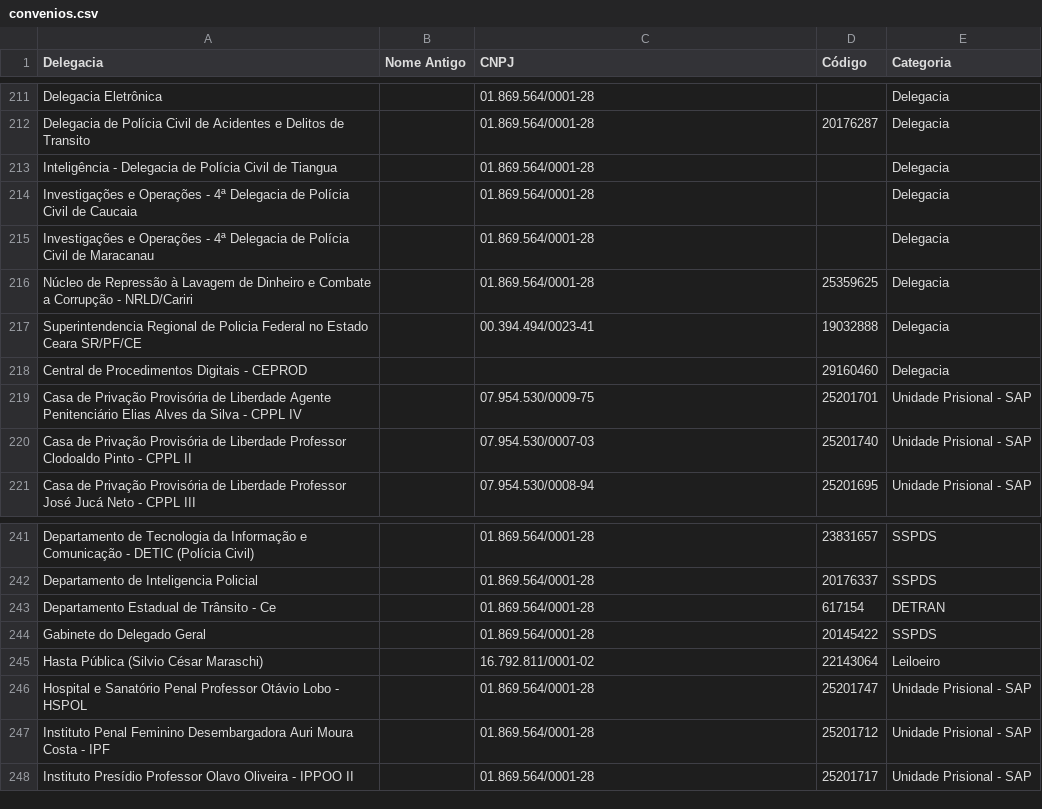
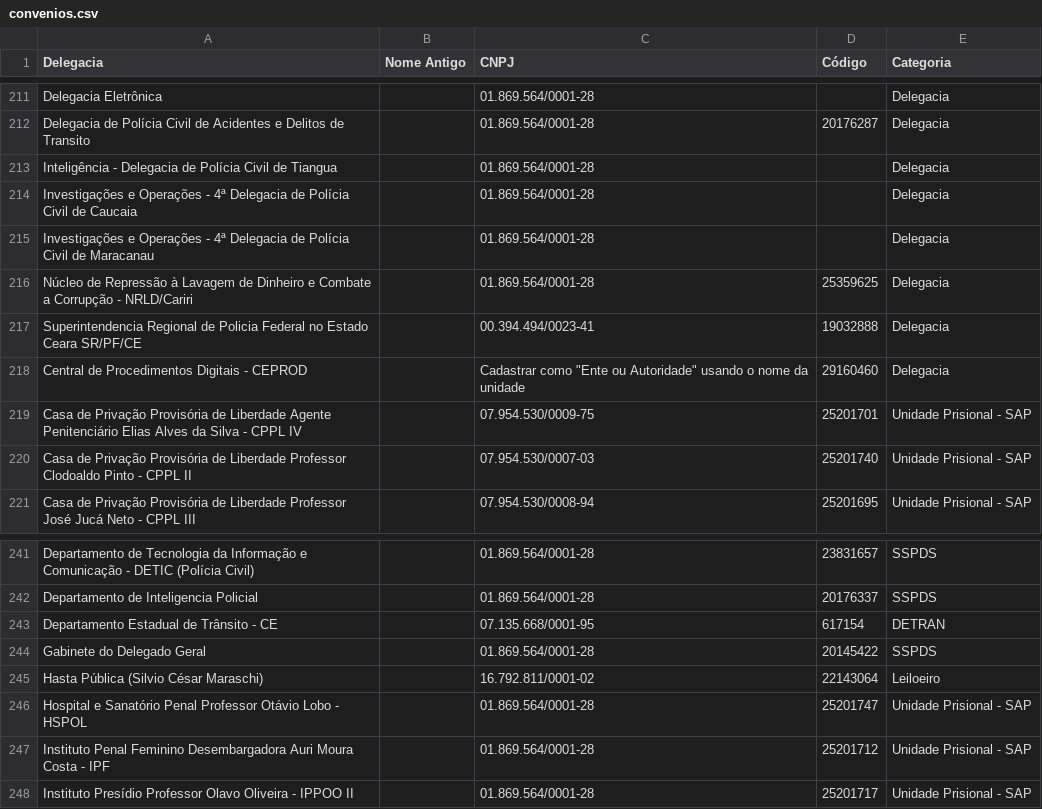
Before and after one commit to barbaraalencard/central-de-consultas, a CSV file: convenios.csv, drawn as a sheet; only a part is shown, gaps mark what is left out.

Commit message:
Add files via upload

```diff
--- a/convenios.csv
+++ b/convenios.csv
@@ -217,3 +217,3 @@ Núcleo de Repressão à Lavagem de Dinheiro e Combate a Corrupção - NRLD/Cari
 Superintendencia Regional de Policia Federal no Estado Ceara SR/PF/CE;;00.394.494/0023-41;19032888;Delegacia
-Central de Procedimentos Digitais - CEPROD;;;29160460;Delegacia
+Central de Procedimentos Digitais - CEPROD;;"Cadastrar como ""Ente ou Autoridade"" usando o nome da unidade";29160460;Delegacia
 Casa de Privação Provisória de Liberdade Agente Penitenciário Elias Alves da Silva - CPPL IV;;07.954.530/0009-75;25201701;Unidade Prisional - SAP
@@ -242,3 +242,3 @@ Departamento de Tecnologia da Informação e Comunicação - DETIC (Polícia Civ
 Departamento de Inteligencia Policial;;01.869.564/0001-28;20176337;SSPDS
-Departamento Estadual de Trânsito - Ce;;01.869.564/0001-28;617154;DETRAN
+Departamento Estadual de Trânsito - CE;;07.135.668/0001-95;617154;DETRAN
 Gabinete do Delegado Geral;;01.869.564/0001-28;20145422;SSPDS
```
